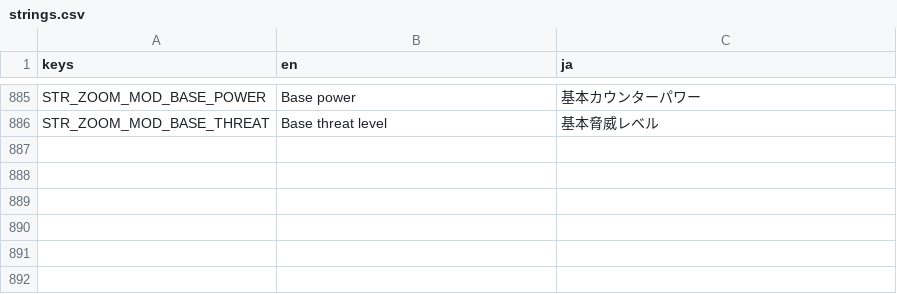
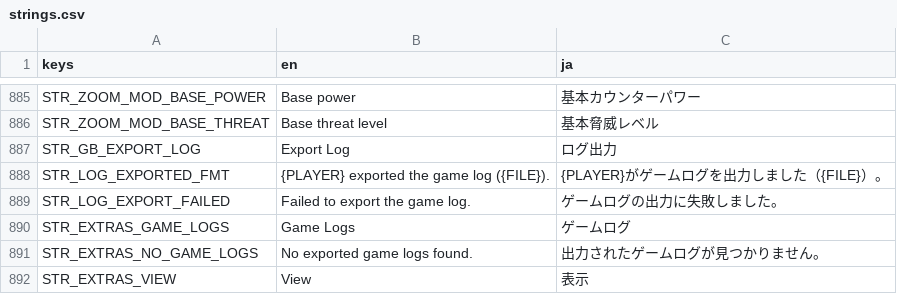
Before and after one commit to hunterdurbin/godzilla-sim, a CSV file: translations/strings.csv, drawn as a sheet; only a part is shown, gaps mark what is left out.

```diff
--- a/translations/strings.csv
+++ b/translations/strings.csv
@@ -938 +938,7 @@ STR_ZOOM_MOD_BASE_POWER,Base power,基本カウンターパワー
 STR_ZOOM_MOD_BASE_THREAT,Base threat level,基本脅威レベル
+STR_GB_EXPORT_LOG,Export Log,ログ出力
+STR_LOG_EXPORTED_FMT,{PLAYER} exported the game log ({FILE}).,{PLAYER}がゲームログを出力しました（{FILE}）。
+STR_LOG_EXPORT_FAILED,Failed to export the game log.,ゲームログの出力に失敗しました。
+STR_EXTRAS_GAME_LOGS,Game Logs,ゲームログ
+STR_EXTRAS_NO_GAME_LOGS,No exported game logs found.,出力されたゲームログが見つかりません。
+STR_EXTRAS_VIEW,View,表示
```
Also changed, not shown: 12 other files.
